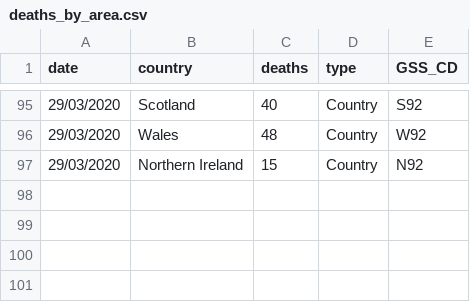
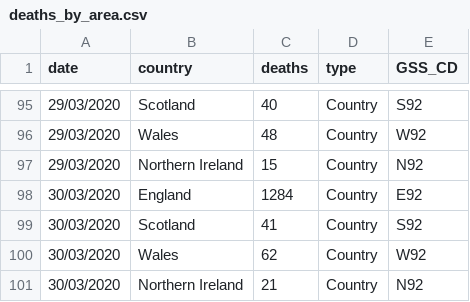
Before and after one commit to emmadoughty/Daily_COVID-19, a CSV file: Data/deaths_by_area.csv, drawn as a sheet; only a part is shown, gaps mark what is left out; the diff names each change by its address in the sheet, - before the commit and + after, or states it on an @@ line.

```diff
--- a/Data/deaths_by_area.csv
+++ b/Data/deaths_by_area.csv
+row 98: 30/03/2020 | England | 1284 | Country | E92
+row 99: 30/03/2020 | Scotland | 41 | Country | S92
+row 100: 30/03/2020 | Wales | 62 | Country | W92
+row 101: 30/03/2020 | Northern Ireland | 21 | Country | N92
```
Also changed, not shown: Data/COVID19_by_area.csv, Data/COVID19_cum.csv, 3 other files.
